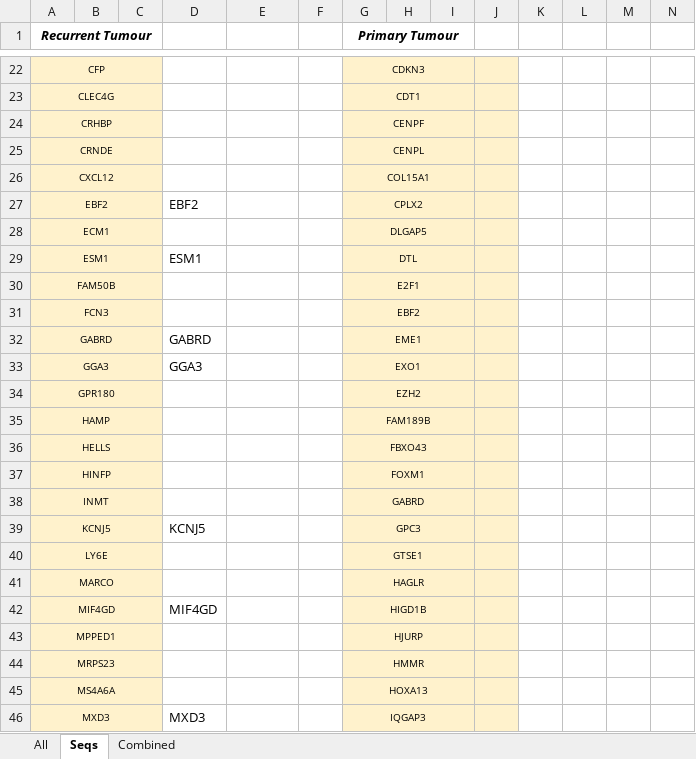
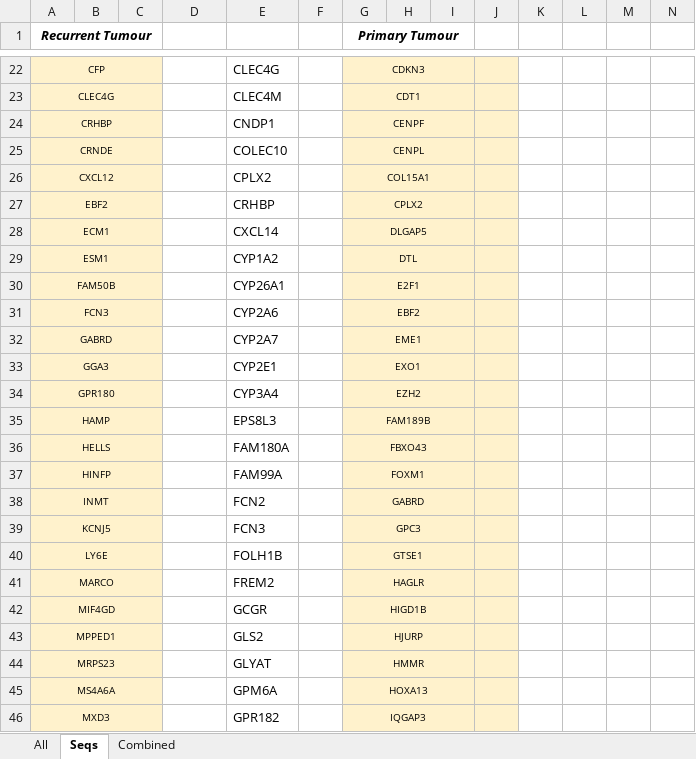
Before and after one commit to tm582/part2_project, an Excel workbook: Liver_Cancer/hits.xlsx, sheet Seqs, drawn as a sheet; only a part is shown, gaps mark what is left out; values as stored, in another font and other column widths than the file's, no borders; charts and pictures not drawn; the diff covers the shown part only; the diff names each change by its address in the sheet, - before the commit and + after, or states it on an @@ line.

```diff
--- a/Liver_Cancer/hits.xlsx (sheet Seqs)
+++ b/Liver_Cancer/hits.xlsx (sheet Seqs)
-E22: (empty)
+E22: CLEC4G
-E23: (empty)
+E23: CLEC4M
-E24: (empty)
+E24: CNDP1
-E25: (empty)
+E25: COLEC10
-E26: (empty)
+E26: CPLX2
-D27: EBF2
+D27: (empty)
-E27: (empty)
+E27: CRHBP
-E28: (empty)
+E28: CXCL14
-D29: ESM1
+D29: (empty)
-E29: (empty)
+E29: CYP1A2
-E30: (empty)
+E30: CYP26A1
-E31: (empty)
+E31: CYP2A6
-D32: GABRD
+D32: (empty)
-E32: (empty)
+E32: CYP2A7
-D33: GGA3
+D33: (empty)
-E33: (empty)
+E33: CYP2E1
-E34: (empty)
+E34: CYP3A4
-E35: (empty)
+E35: EPS8L3
-E36: (empty)
+E36: FAM180A
-E37: (empty)
+E37: FAM99A
-E38: (empty)
+E38: FCN2
-D39: KCNJ5
+D39: (empty)
-E39: (empty)
+E39: FCN3
-E40: (empty)
+E40: FOLH1B
-E41: (empty)
+E41: FREM2
-D42: MIF4GD
+D42: (empty)
-E42: (empty)
+E42: GCGR
-E43: (empty)
+E43: GLS2
-E44: (empty)
+E44: GLYAT
-E45: (empty)
+E45: GPM6A
-D46: MXD3
+D46: (empty)
-E46: (empty)
+E46: GPR182
```
Also changed, not shown: 135 edited cells and cell formats elsewhere in this sheet, sheet All, charts or pictures, 8 other files.
